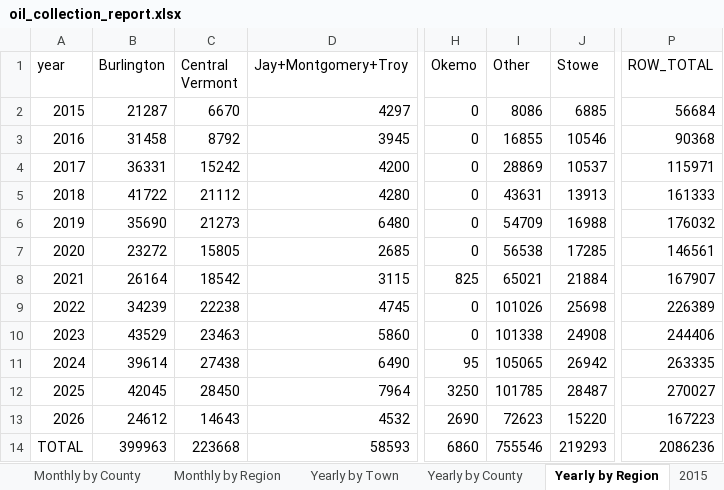
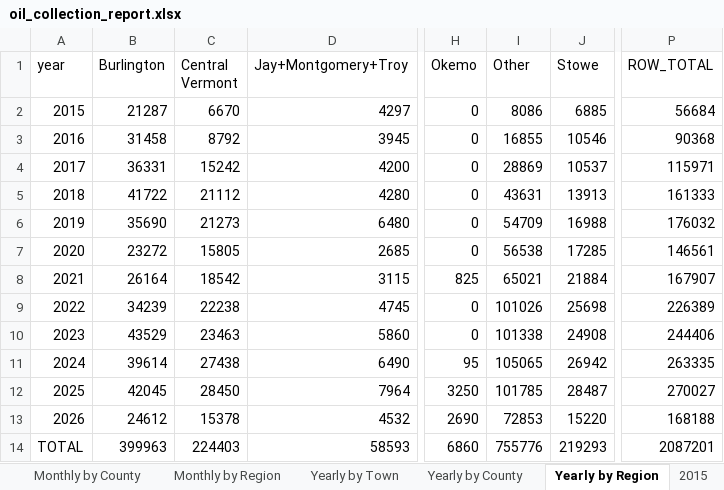
Before and after one commit to burnssargent-eng/blackbear_dashboard, an Excel workbook: oil_collection_report.xlsx, sheet Yearly by Region, drawn as a sheet; only a part is shown, gaps mark what is left out; values as stored, in another font and other column widths than the file's, no borders; the diff names each change by its address in the sheet, - before the commit and + after, or states it on an @@ line.

```diff
--- a/oil_collection_report.xlsx (sheet Yearly by Region)
+++ b/oil_collection_report.xlsx (sheet Yearly by Region)
-C13 (Central Vermont): 14643
+C13 (Central Vermont): 15378
-I13 (Other): 72623
+I13 (Other): 72853
-P13 (ROW_TOTAL): 167223
+P13 (ROW_TOTAL): 168188
-C14 (Central Vermont): 223668
+C14 (Central Vermont): 224403
-I14 (Other): 755546
+I14 (Other): 755776
-P14 (ROW_TOTAL): 2086236
+P14 (ROW_TOTAL): 2087201
```
Also changed, not shown: sheet Yearly by Town, sheet Monthly by Town, sheet Monthly by Region, sheet 2026, sheet Yearly by County, sheet Central Vermont, 1 more sheet, 2 other files.
